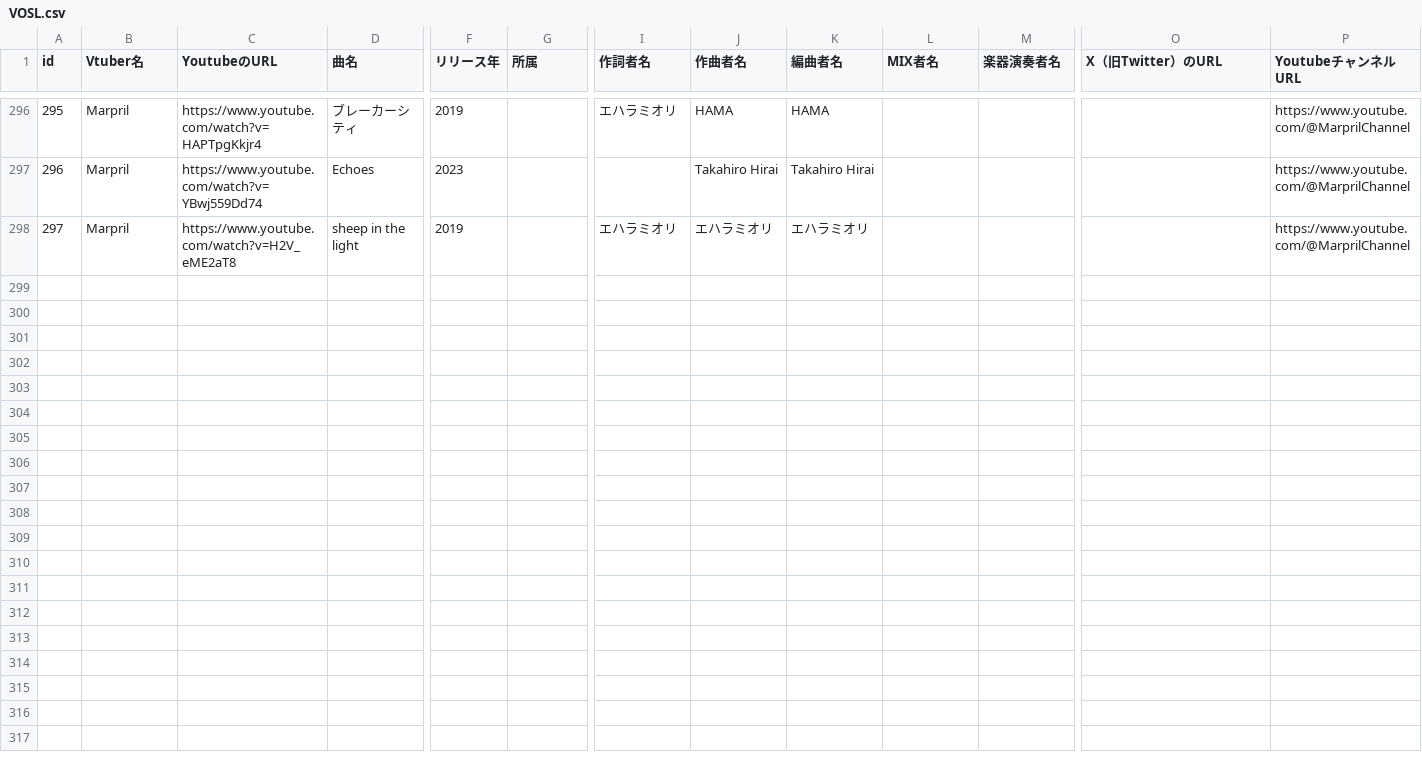
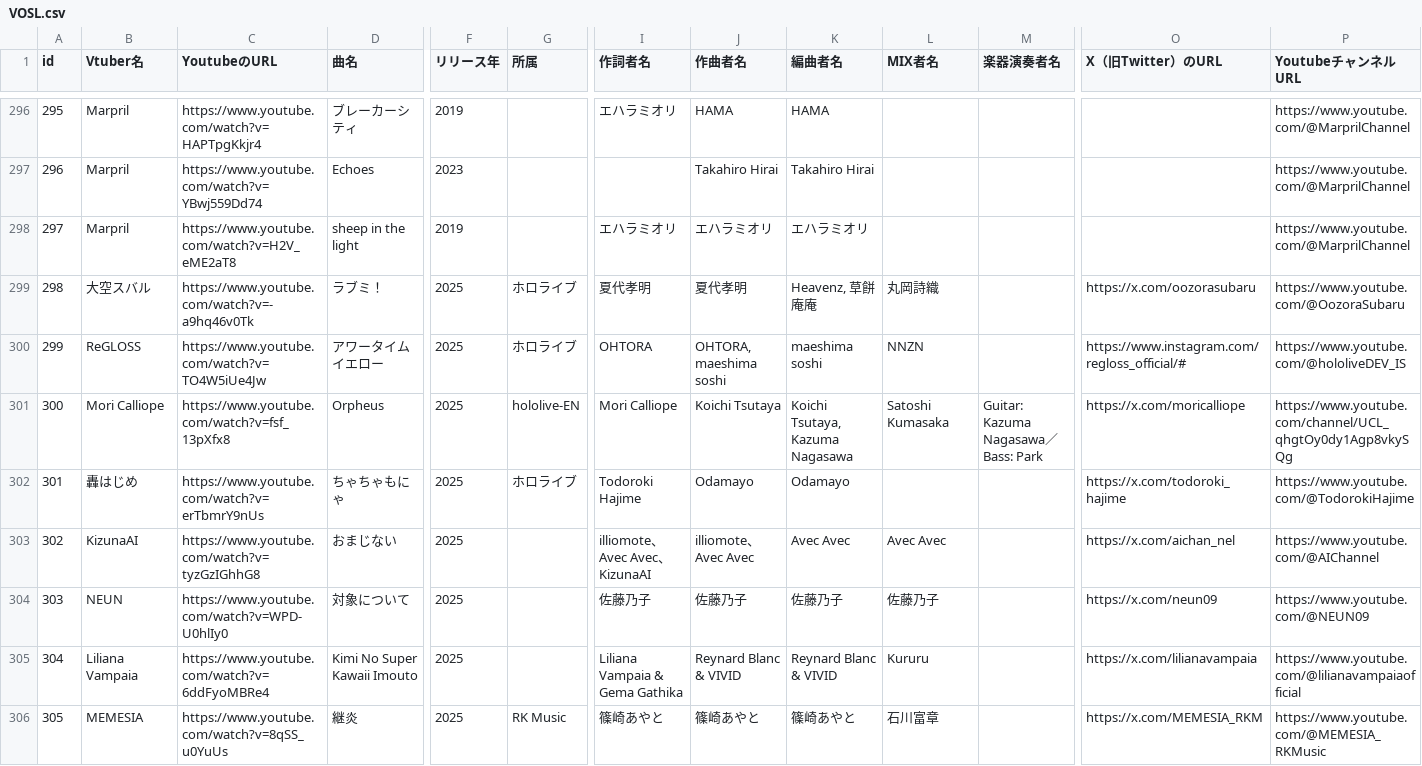
Before and after one commit to take8jp/vosl, a CSV file: csv/VOSL.csv, drawn as a sheet; only a part is shown, gaps mark what is left out; rows hold the shown columns only; the diff names each change by its address in the sheet, - before the commit and + after, or states it on an @@ line.

```diff
--- a/csv/VOSL.csv
+++ b/csv/VOSL.csv
+row 299: 298 | 大空スバル | https://www.youtube.com/watch?v=-a9hq46v0Tk | ラブミ！ | 2025 | ホロライブ | 夏代孝明 | 夏代孝明 | Heavenz, 草餅庵庵 | 丸岡詩織 |  | https://x.com/oozorasubaru | https://www.youtube.com/@OozoraSubaru
+row 300: 299 | ReGLOSS | https://www.youtube.com/watch?v=TO4W5iUe4Jw | アワータイムイエロー | 2025 | ホロライブ | OHTORA | OHTORA, maeshima soshi | maeshima soshi | NNZN |  | https://www.instagram.com/regloss_official/# | https://www.youtube.com/@hololiveDEV_IS
+row 301: 300 | Mori Calliope | https://www.youtube.com/watch?v=fsf_13pXfx8 | Orpheus | 2025 | hololive-EN | Mori Calliope | Koichi Tsutaya | Koichi Tsutaya, Kazuma Nagasawa | Satoshi Kumasaka | Guitar: Kazuma Nagasawa／Bass: Park | https://x.com/moricalliope | https://www.youtube.com/channel/UCL_qhgtOy0dy1Agp8vkySQg
+row 302: 301 | 轟はじめ | https://www.youtube.com/watch?v=erTbmrY9nUs | ちゃちゃもにゃ | 2025 | ホロライブ | Todoroki Hajime | Odamayo | Odamayo |  |  | https://x.com/todoroki_hajime | https://www.youtube.com/@TodorokiHajime
+row 303: 302 | KizunaAI | https://www.youtube.com/watch?v=tyzGzIGhhG8 | おまじない | 2025 |  | illiomote、Avec Avec、KizunaAI | illiomote、Avec Avec | Avec Avec | Avec Avec |  | https://x.com/aichan_nel | https://www.youtube.com/@AIChannel
+row 304: 303 | NEUN | https://www.youtube.com/watch?v=WPD-U0hlIy0 | 対象について | 2025 |  | 佐藤乃子 | 佐藤乃子 | 佐藤乃子 | 佐藤乃子 |  | https://x.com/neun09 | https://www.youtube.com/@NEUN09
+row 305: 304 | Liliana Vampaia | https://www.youtube.com/watch?v=6ddFyoMBRe4 | Kimi No Super Kawaii Imouto | 2025 |  | Liliana Vampaia & Gema Gathika | Reynard Blanc & VIVID | Reynard Blanc & VIVID | Kururu |  | https://x.com/lilianavampaia | https://www.youtube.com/@lilianavampaiaofficial
+row 306: 305 | MEMESIA | https://www.youtube.com/watch?v=8qSS_u0YuUs | 継炎 | 2025 | RK Music | 篠崎あやと | 篠崎あやと | 篠崎あやと | 石川富章 |  | https://x.com/MEMESIA_RKM | https://www.youtube.com/@MEMESIA_RKMusic
```
Also changed, not shown: 2 other files.
